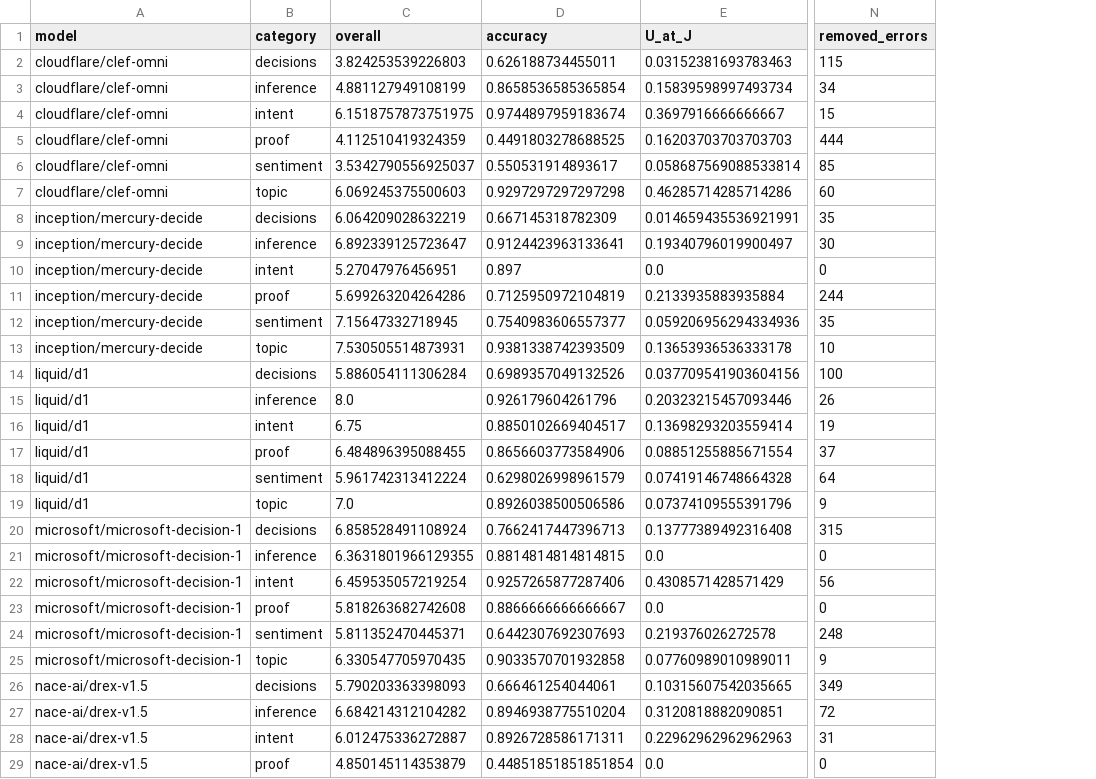
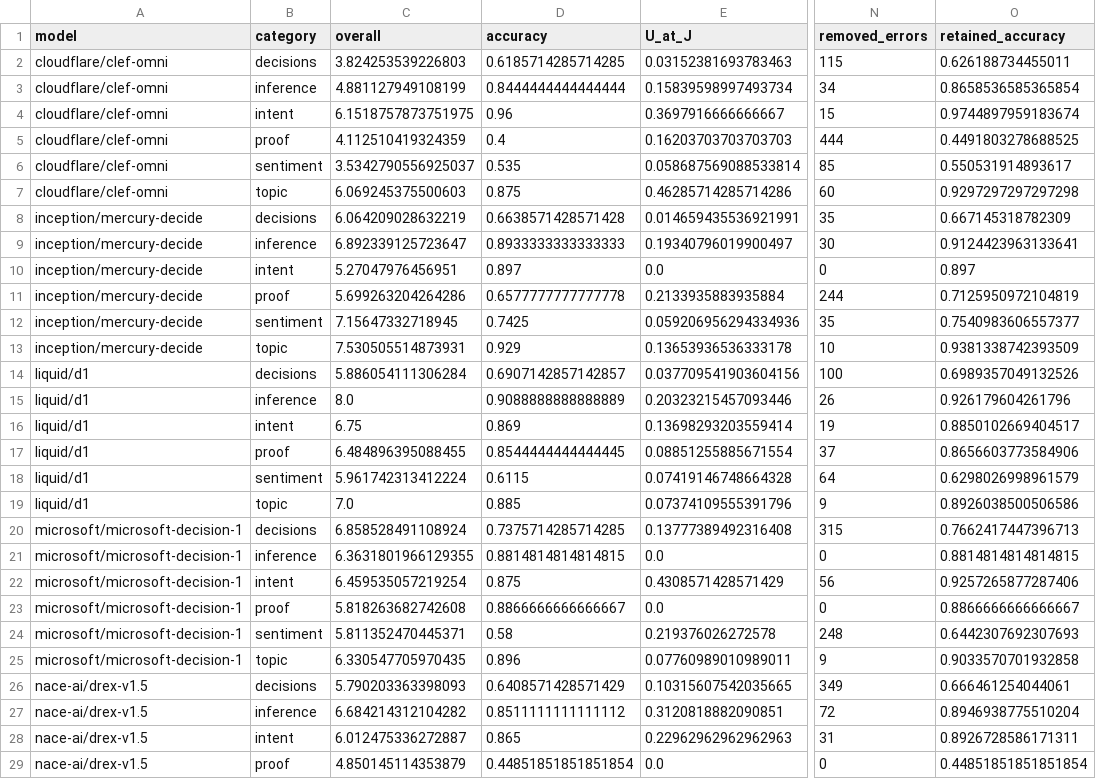
Before and after one commit to vichen-tm/decisions-model-banchmark, a CSV file: results/categories.csv, drawn as a sheet; only a part is shown, gaps mark what is left out; the diff covers the shown part only; the diff names each change by its address in the sheet, - before the commit and + after, or states it on an @@ line.

```diff
--- a/results/categories.csv
+++ b/results/categories.csv
+column O (retained_accuracy), rows 2-29: 0.626188734455011 | 0.8658536585365854 | 0.9744897959183674 | 0.4491803278688525 | 0.550531914893617 | 0.9297297297297298 | 0.667145318782309 | 0.9124423963133641 | 0.897 | 0.7125950972104819 | 0.7540983606557377 | 0.9381338742393509 | 0.6989357049132526 | 0.926179604261796 | 0.8850102669404517 | 0.8656603773584906 | 0.6298026998961579 | 0.8926038500506586 | 0.7662417447396713 | 0.8814814814814815 | 0.9257265877287406 | 0.8866666666666667 | 0.6442307692307693 | 0.9033570701932858 | 0.666461254044061 | 0.8946938775510204 | 0.8926728586171311 | 0.44851851851851854
-D2 (accuracy): 0.626188734455011
+D2 (accuracy): 0.6185714285714285
-D3 (accuracy): 0.8658536585365854
+D3 (accuracy): 0.8444444444444444
-D4 (accuracy): 0.9744897959183674
+D4 (accuracy): 0.96
-D5 (accuracy): 0.4491803278688525
+D5 (accuracy): 0.4
-D6 (accuracy): 0.550531914893617
+D6 (accuracy): 0.535
-D7 (accuracy): 0.9297297297297298
+D7 (accuracy): 0.875
-D8 (accuracy): 0.667145318782309
+D8 (accuracy): 0.6638571428571428
-D9 (accuracy): 0.9124423963133641
+D9 (accuracy): 0.8933333333333333
-D11 (accuracy): 0.7125950972104819
+D11 (accuracy): 0.6577777777777778
-D12 (accuracy): 0.7540983606557377
+D12 (accuracy): 0.7425
-D13 (accuracy): 0.9381338742393509
+D13 (accuracy): 0.929
-D14 (accuracy): 0.6989357049132526
+D14 (accuracy): 0.6907142857142857
-D15 (accuracy): 0.926179604261796
+D15 (accuracy): 0.9088888888888889
-D16 (accuracy): 0.8850102669404517
+D16 (accuracy): 0.869
-D17 (accuracy): 0.8656603773584906
+D17 (accuracy): 0.8544444444444445
-D18 (accuracy): 0.6298026998961579
+D18 (accuracy): 0.6115
-D19 (accuracy): 0.8926038500506586
+D19 (accuracy): 0.885
-D20 (accuracy): 0.7662417447396713
+D20 (accuracy): 0.7375714285714285
-D22 (accuracy): 0.9257265877287406
+D22 (accuracy): 0.875
-D24 (accuracy): 0.6442307692307693
+D24 (accuracy): 0.58
-D25 (accuracy): 0.9033570701932858
+D25 (accuracy): 0.896
-D26 (accuracy): 0.666461254044061
+D26 (accuracy): 0.6408571428571429
-D27 (accuracy): 0.8946938775510204
+D27 (accuracy): 0.8511111111111112
-D28 (accuracy): 0.8926728586171311
+D28 (accuracy): 0.865
```
Also changed, not shown: 31 edited cells elsewhere in this file, 14 other files.
